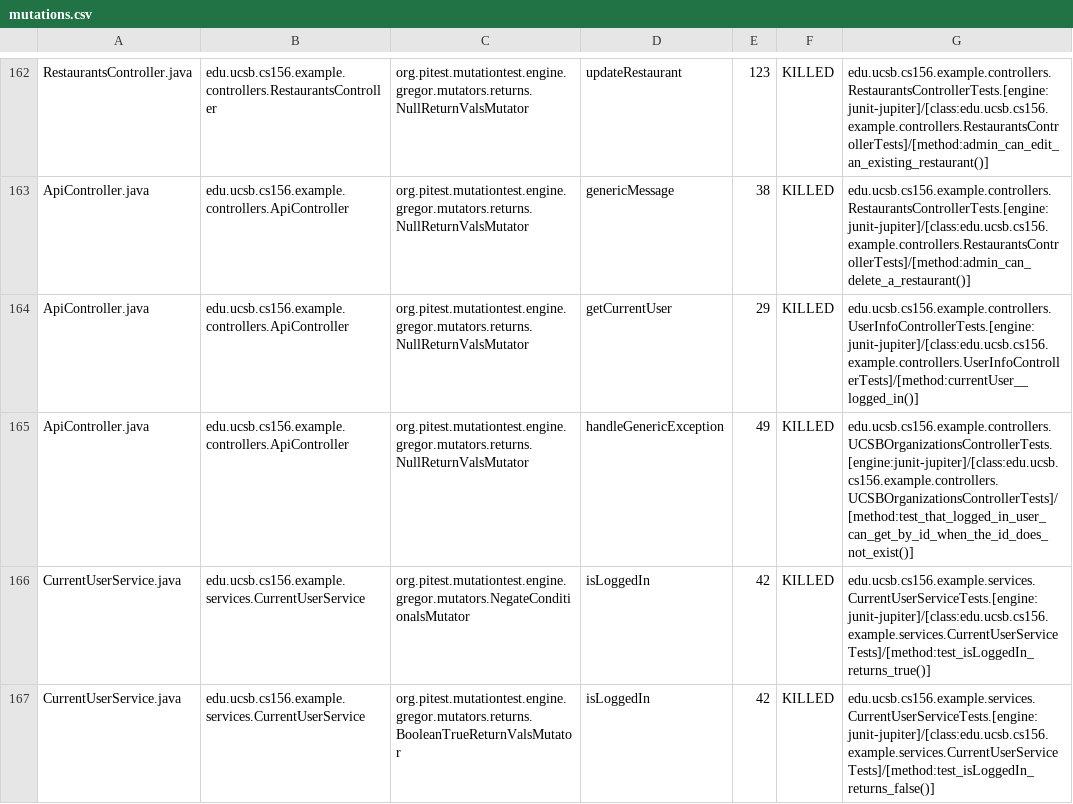
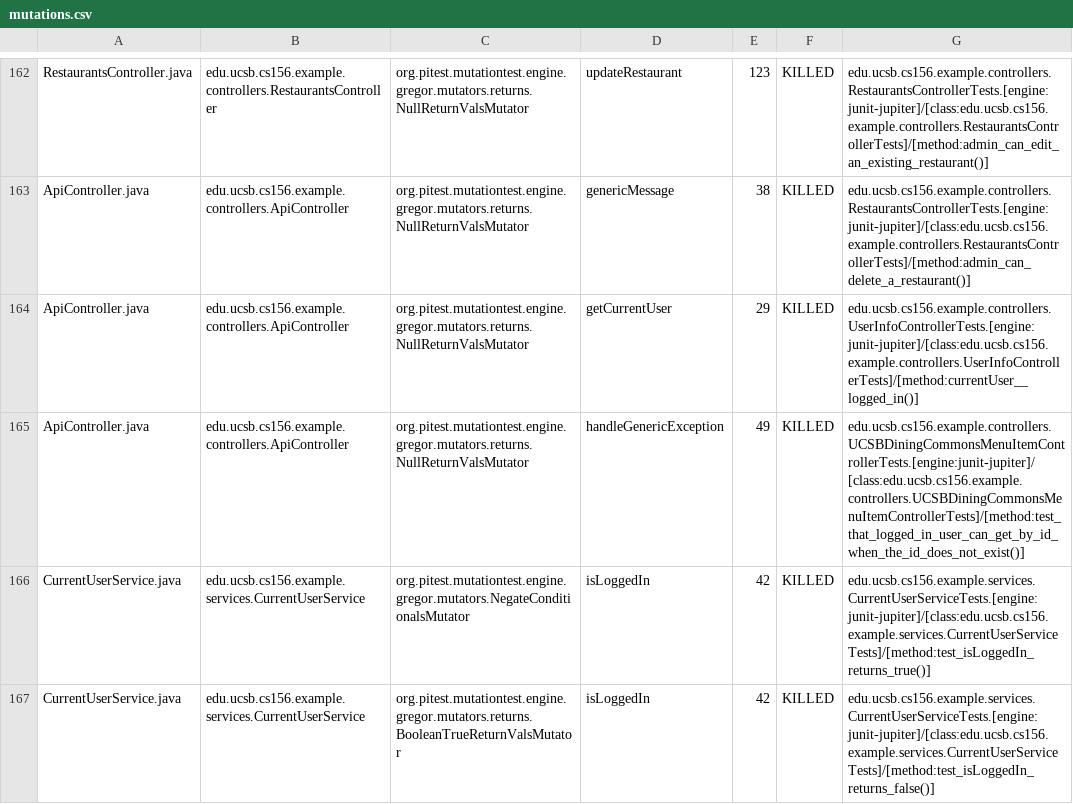
Before and after one commit to ucsb-cs156-f24/team01-f24-12, a CSV file: pitest/mutations.csv, drawn as a sheet; only a part is shown, gaps mark what is left out.

Commit message:
Deploying to gh-pages from @ ucsb-cs156-f24/team01-f24-12@70404861abd9369fe59814d4025be0b0e61dc0c2 🚀

```diff
--- a/pitest/mutations.csv
+++ b/pitest/mutations.csv
@@ -164,3 +164,3 @@ ApiController.java,edu.ucsb.cs156.example.controllers.ApiController,org.pitest.m
 ApiController.java,edu.ucsb.cs156.example.controllers.ApiController,org.pitest.mutationtest.engine.gregor.mutators.returns.NullReturnValsMutator,getCurrentUser,29,KILLED,edu.ucsb.cs156.example.controllers.UserInfoControllerTests.[engine:junit-jupiter]/[class:edu.ucsb.cs156.example.controllers.UserInfoControllerTests]/[method:currentUser__logged_in()]
-ApiController.java,edu.ucsb.cs156.example.controllers.ApiController,org.pitest.mutationtest.engine.gregor.mutators.returns.NullReturnValsMutator,handleGenericException,49,KILLED,edu.ucsb.cs156.example.controllers.UCSBOrganizationsControllerTests.[engine:junit-jupiter]/[class:edu.ucsb.cs156.example.controllers.UCSBOrganizationsControllerTests]/[method:test_that_logged_in_user_can_get_by_id_when_the_id_does_not_exist()]
+ApiController.java,edu.ucsb.cs156.example.controllers.ApiController,org.pitest.mutationtest.engine.gregor.mutators.returns.NullReturnValsMutator,handleGenericException,49,KILLED,edu.ucsb.cs156.example.controllers.UCSBDiningCommonsMenuItemControllerTests.[engine:junit-jupiter]/[class:edu.ucsb.cs156.example.controllers.UCSBDiningCommonsMenuItemControllerTests]/[method:test_that_logged_in_user_can_get_by_id_when_the_id_does_not_exist()]
 CurrentUserService.java,edu.ucsb.cs156.example.services.CurrentUserService,org.pitest.mutationtest.engine.gregor.mutators.NegateConditionalsMutator,isLoggedIn,42,KILLED,edu.ucsb.cs156.example.services.CurrentUserServiceTests.[engine:junit-jupiter]/[class:edu.ucsb.cs156.example.services.CurrentUserServiceTests]/[method:test_isLoggedIn_returns_true()]
```
Also changed, not shown: 17 other files.
